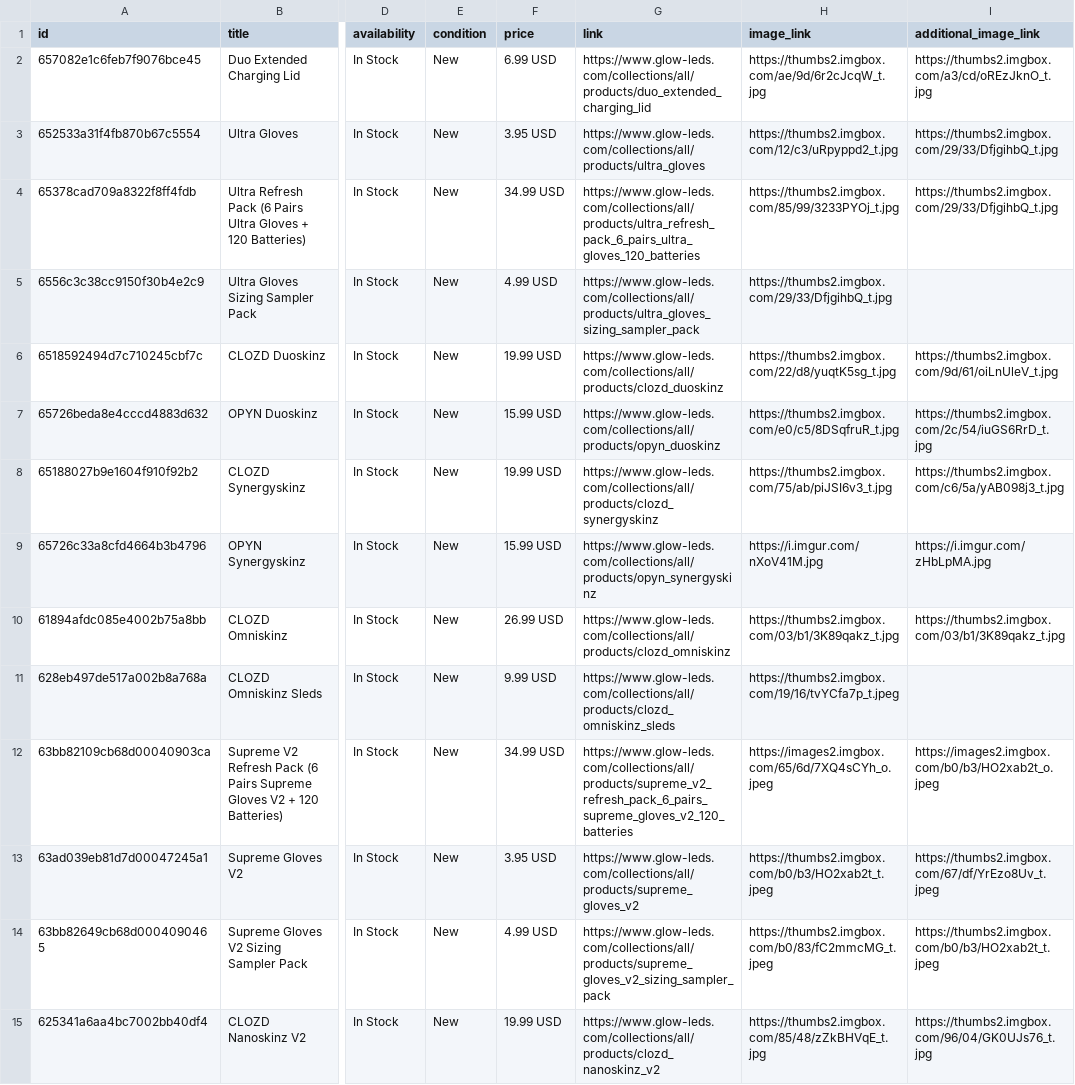
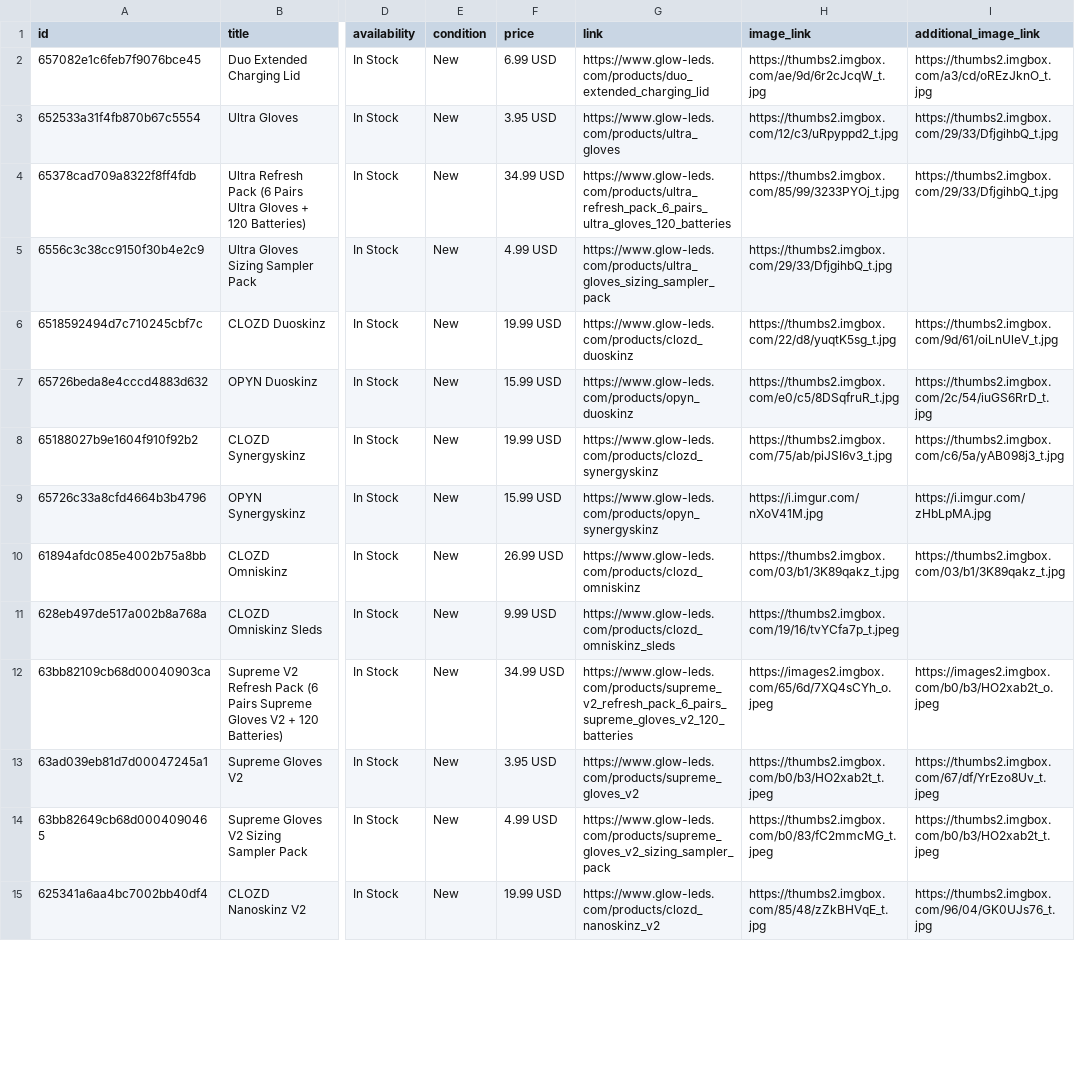
Before and after one commit to livingkurt/Glow-LEDs, a CSV file: client/public/facebook_product_catalog.csv, drawn as a sheet; only a part is shown, gaps mark what is left out; the diff covers the shown part only; the diff names each change by its address in the sheet, - before the commit and + after, or states it on an @@ line.

Commit message:
Removed the collection keywords in the url names

```diff
--- a/client/public/facebook_product_catalog.csv
+++ b/client/public/facebook_product_catalog.csv
-G2 (link): https://www.glow-leds.com/collections/all/products/duo_extended_charging_lid
+G2 (link): https://www.glow-leds.com/products/duo_extended_charging_lid
-G3 (link): https://www.glow-leds.com/collections/all/products/ultra_gloves
+G3 (link): https://www.glow-leds.com/products/ultra_gloves
-G4 (link): https://www.glow-leds.com/collections/all/products/ultra_refresh_pack_6_pairs_ultra_gloves_120_batteries
+G4 (link): https://www.glow-leds.com/products/ultra_refresh_pack_6_pairs_ultra_gloves_120_batteries
-G5 (link): https://www.glow-leds.com/collections/all/products/ultra_gloves_sizing_sampler_pack
+G5 (link): https://www.glow-leds.com/products/ultra_gloves_sizing_sampler_pack
-G6 (link): https://www.glow-leds.com/collections/all/products/clozd_duoskinz
+G6 (link): https://www.glow-leds.com/products/clozd_duoskinz
-G7 (link): https://www.glow-leds.com/collections/all/products/opyn_duoskinz
+G7 (link): https://www.glow-leds.com/products/opyn_duoskinz
-G8 (link): https://www.glow-leds.com/collections/all/products/clozd_synergyskinz
+G8 (link): https://www.glow-leds.com/products/clozd_synergyskinz
-G9 (link): https://www.glow-leds.com/collections/all/products/opyn_synergyskinz
+G9 (link): https://www.glow-leds.com/products/opyn_synergyskinz
-G10 (link): https://www.glow-leds.com/collections/all/products/clozd_omniskinz
+G10 (link): https://www.glow-leds.com/products/clozd_omniskinz
-G11 (link): https://www.glow-leds.com/collections/all/products/clozd_omniskinz_sleds
+G11 (link): https://www.glow-leds.com/products/clozd_omniskinz_sleds
-G12 (link): https://www.glow-leds.com/collections/all/products/supreme_v2_refresh_pack_6_pairs_supreme_gloves_v2_120_batteries
+G12 (link): https://www.glow-leds.com/products/supreme_v2_refresh_pack_6_pairs_supreme_gloves_v2_120_batteries
-G13 (link): https://www.glow-leds.com/collections/all/products/supreme_gloves_v2
+G13 (link): https://www.glow-leds.com/products/supreme_gloves_v2
-G14 (link): https://www.glow-leds.com/collections/all/products/supreme_gloves_v2_sizing_sampler_pack
+G14 (link): https://www.glow-leds.com/products/supreme_gloves_v2_sizing_sampler_pack
-G15 (link): https://www.glow-leds.com/collections/all/products/clozd_nanoskinz_v2
+G15 (link): https://www.glow-leds.com/products/clozd_nanoskinz_v2
```
Also changed, not shown: 117 edited cells elsewhere in this file, 44 other files.
